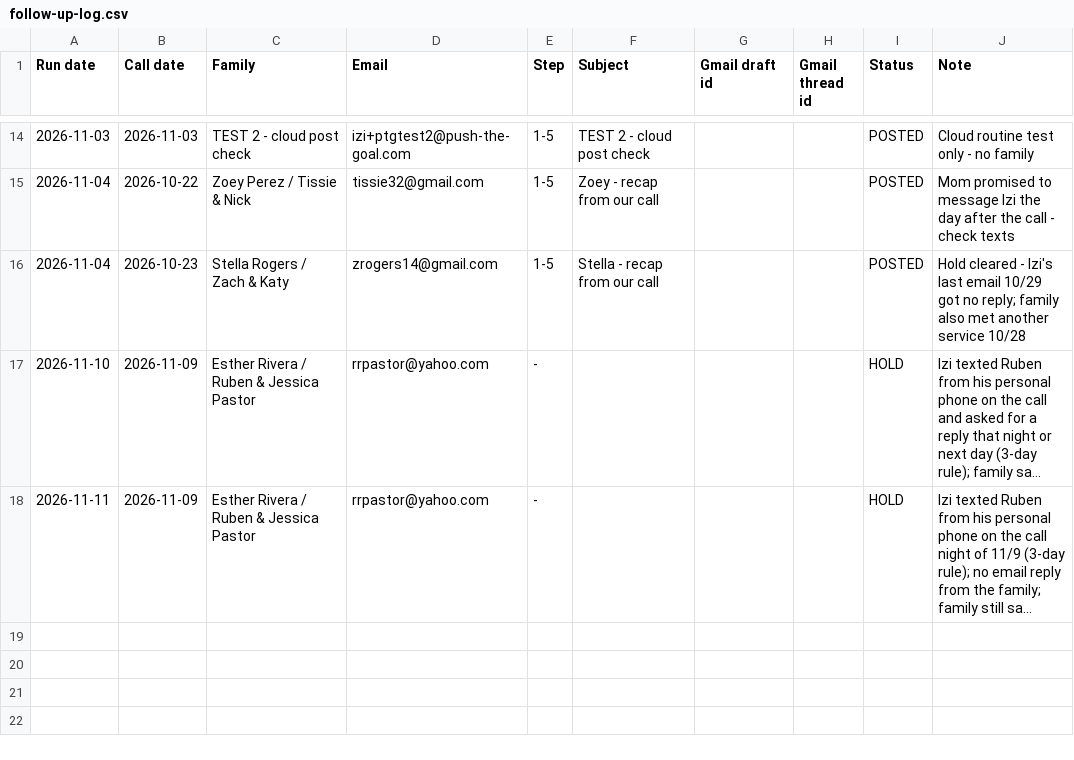
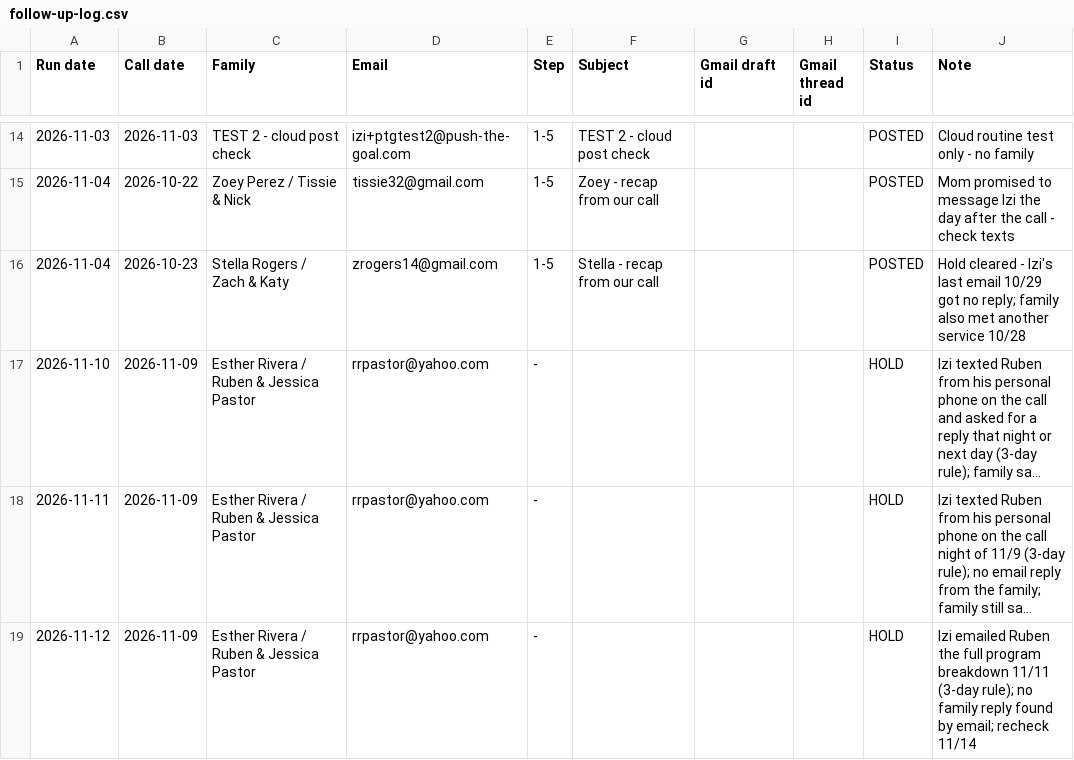
Before and after one commit to PushTheGoal/push-the-goal, a CSV file: sales/follow-up-log.csv, drawn as a sheet; only a part is shown, gaps mark what is left out; long unchanged cells end in …; the diff names each change by its address in the sheet, - before the commit and + after, or states it on an @@ line.

```diff
--- a/sales/follow-up-log.csv
+++ b/sales/follow-up-log.csv
+row 19: 2026-11-12 | 2026-11-09 | Esther Rivera / Ruben & Jessica Pastor | rrpastor@yahoo.com | - |  |  |  | HOLD | Izi emailed Ruben the full program breakdown 11/11 (3-day rule); no family reply found by email; recheck 11/14
```
